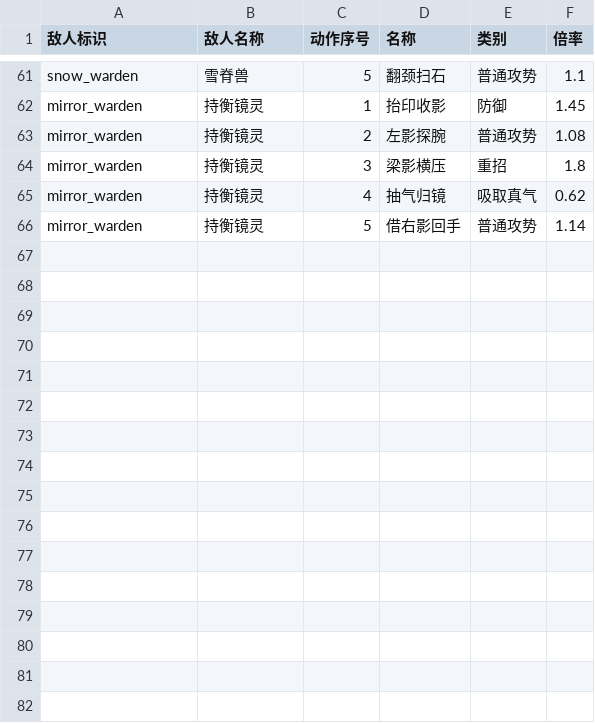
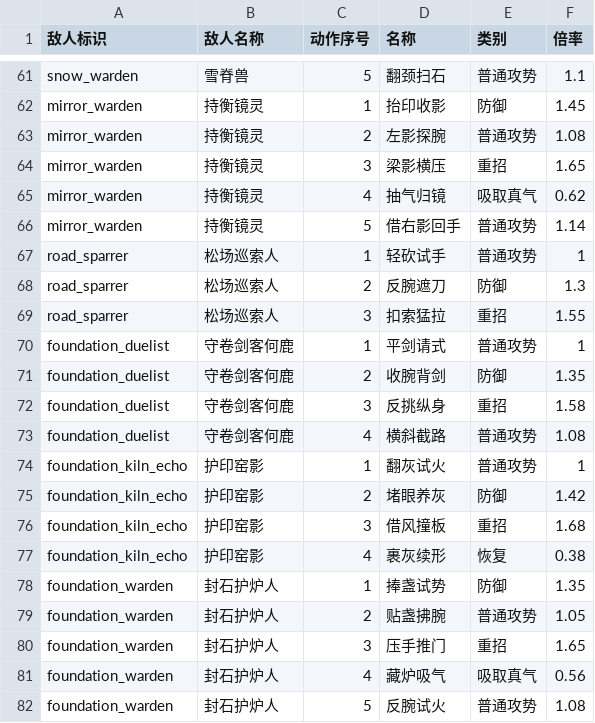
Before and after one commit to morimox/wilds-of-the-veil, a CSV file: docs/tables/enemy-intents.csv, drawn as a sheet; only a part is shown, gaps mark what is left out; the diff covers the shown part only.

```diff
--- a/docs/tables/enemy-intents.csv
+++ b/docs/tables/enemy-intents.csv
@@ -63,4 +63,20 @@ mirror_warden,持衡镜灵,1,抬印收影,防御,1.45
 mirror_warden,持衡镜灵,2,左影探腕,普通攻势,1.08
-mirror_warden,持衡镜灵,3,梁影横压,重招,1.8
+mirror_warden,持衡镜灵,3,梁影横压,重招,1.65
 mirror_warden,持衡镜灵,4,抽气归镜,吸取真气,0.62
 mirror_warden,持衡镜灵,5,借右影回手,普通攻势,1.14
+road_sparrer,松场巡索人,1,轻砍试手,普通攻势,1
+road_sparrer,松场巡索人,2,反腕遮刀,防御,1.3
+road_sparrer,松场巡索人,3,扣索猛拉,重招,1.55
+foundation_duelist,守卷剑客何鹿,1,平剑请式,普通攻势,1
+foundation_duelist,守卷剑客何鹿,2,收腕背剑,防御,1.35
+foundation_duelist,守卷剑客何鹿,3,反挑纵身,重招,1.58
+foundation_duelist,守卷剑客何鹿,4,横斜截路,普通攻势,1.08
+foundation_kiln_echo,护印窑影,1,翻灰试火,普通攻势,1
+foundation_kiln_echo,护印窑影,2,堵眼养灰,防御,1.42
+foundation_kiln_echo,护印窑影,3,借风撞板,重招,1.68
+foundation_kiln_echo,护印窑影,4,裹灰续形,恢复,0.38
+foundation_warden,封石护炉人,1,捧盏试势,防御,1.35
+foundation_warden,封石护炉人,2,贴盏拂腕,普通攻势,1.05
+foundation_warden,封石护炉人,3,压手推门,重招,1.65
+foundation_warden,封石护炉人,4,藏炉吸气,吸取真气,0.56
+foundation_warden,封石护炉人,5,反腕试火,普通攻势,1.08
```
Also changed, not shown: 11 edited cells elsewhere in this file, docs/tables/event-choices.csv, docs/tables/gear.csv, 45 other files.
